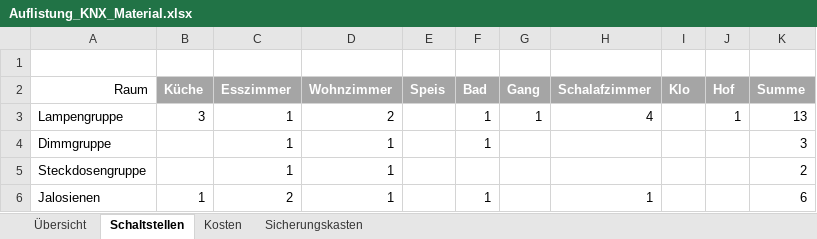
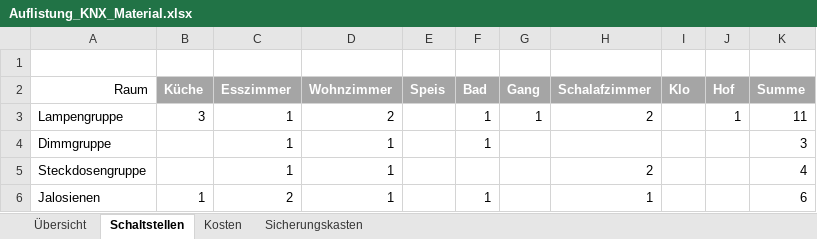
Before and after one commit to brt30696/Umbau, an Excel workbook: Elektro/Auflistung_KNX_Material.xlsx, sheet Schaltstellen, drawn as a sheet; values as stored, in another font and other column widths than the file's, no borders; table styles not drawn; the diff names each change by its address in the sheet, - before the commit and + after, or states it on an @@ line.

```diff
--- a/Elektro/Auflistung_KNX_Material.xlsx (sheet Schaltstellen)
+++ b/Elektro/Auflistung_KNX_Material.xlsx (sheet Schaltstellen)
-H3 (Schalafzimmer): 4
+H3 (Schalafzimmer): 2
-K3 (Summe): 13
+K3 (Summe): 11
-H5 (Schalafzimmer): (empty)
+H5 (Schalafzimmer): 2
-K5 (Summe): 2
+K5 (Summe): 4
```
Also changed, not shown: sheet Kosten.
